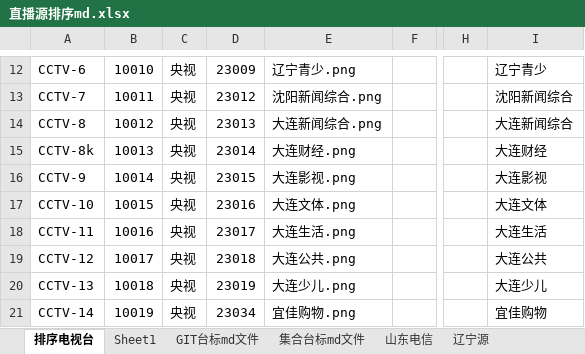
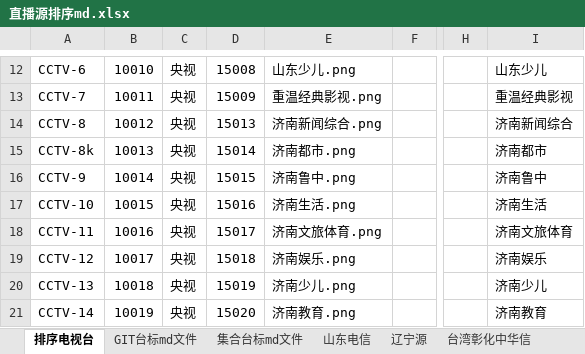
Before and after one commit to xiaolvdouya/TV-LOGO, an Excel workbook: A编辑用文件/直播源排序md.xlsx, sheet 排序电视台, drawn as a sheet; only a part is shown, gaps mark what is left out; values as stored, in another font and other column widths than the file's, no borders; conditional formats not drawn; the diff covers the shown part only; the diff names each change by its address in the sheet, - before the commit and + after, or states it on an @@ line.

```diff
--- a/A编辑用文件/直播源排序md.xlsx (sheet 排序电视台)
+++ b/A编辑用文件/直播源排序md.xlsx (sheet 排序电视台)
-D12: 23009
+D12: 15008
-E12: 辽宁青少.png
+E12: 山东少儿.png
-I12: 辽宁青少
+I12: 山东少儿
-D13: 23012
+D13: 15009
-E13: 沈阳新闻综合.png
+E13: 重温经典影视.png
-I13: 沈阳新闻综合
+I13: 重温经典影视
-D14: 23013
+D14: 15013
-E14: 大连新闻综合.png
+E14: 济南新闻综合.png
-I14: 大连新闻综合
+I14: 济南新闻综合
-D15: 23014
+D15: 15014
-E15: 大连财经.png
+E15: 济南都市.png
-I15: 大连财经
+I15: 济南都市
-D16: 23015
+D16: 15015
-E16: 大连影视.png
+E16: 济南鲁中.png
-I16: 大连影视
+I16: 济南鲁中
-D17: 23016
+D17: 15016
-E17: 大连文体.png
+E17: 济南生活.png
-I17: 大连文体
+I17: 济南生活
-D18: 23017
+D18: 15017
-E18: 大连生活.png
+E18: 济南文旅体育.png
-I18: 大连生活
+I18: 济南文旅体育
-D19: 23018
+D19: 15018
-E19: 大连公共.png
+E19: 济南娱乐.png
-I19: 大连公共
+I19: 济南娱乐
-D20: 23019
+D20: 15019
-E20: 大连少儿.png
+E20: 济南少儿.png
-I20: 大连少儿
+I20: 济南少儿
-D21: 23034
+D21: 15020
-E21: 宜佳购物.png
+E21: 济南教育.png
-I21: 宜佳购物
+I21: 济南教育
```
Also changed, not shown: 1 added row, 1 removed row, 1060 edited cells and cell formats elsewhere in this sheet, sheet GIT台标md文件, sheet 集合台标md文件, other sheet tabs, hidden cells, 1 other file.
